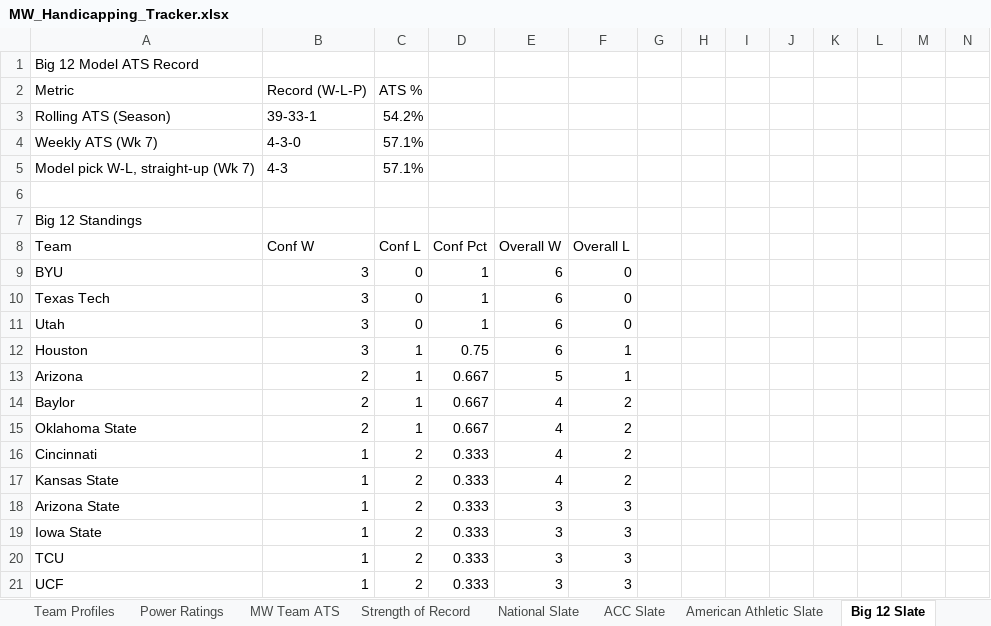
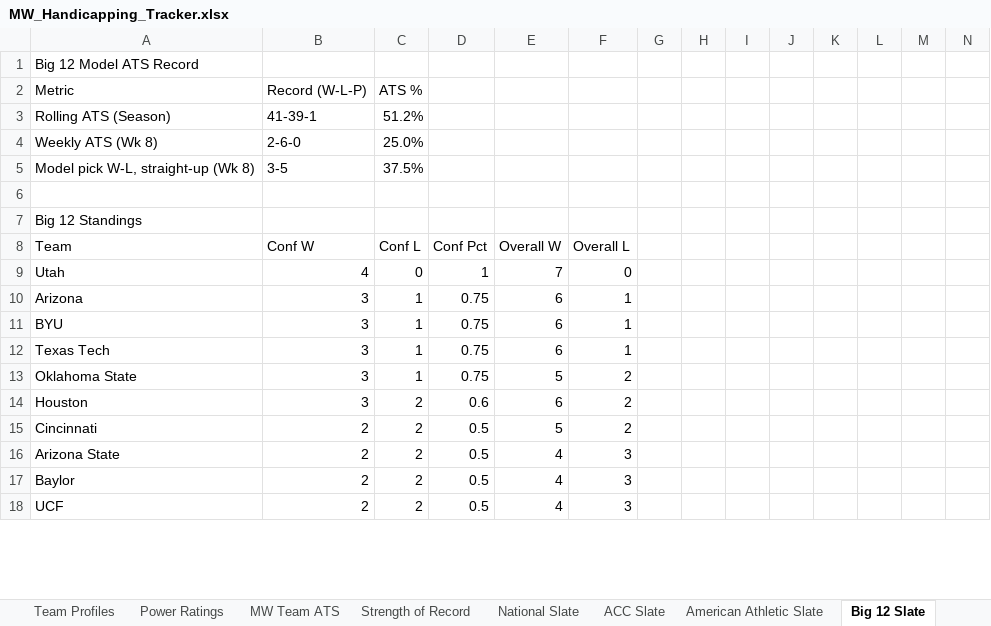
Before and after one commit to colea223/mdubcapping, an Excel workbook: excel/MW_Handicapping_Tracker.xlsx, sheet Big 12 Slate, drawn as a sheet; only a part is shown; values as stored, in another font and other column widths than the file's, no cell formats; removed rows and columns are numbered as before the commit, all else as after; rows hold the shown columns only; the diff covers the shown part only; the diff names each change by its address in the sheet, - before the commit and + after, or states it on an @@ line.

```diff
--- a/excel/MW_Handicapping_Tracker.xlsx (sheet Big 12 Slate)
+++ b/excel/MW_Handicapping_Tracker.xlsx (sheet Big 12 Slate)
-B3: 39-33-1
+B3: 41-39-1
-C3: 54.2%
+C3: 51.2%
-row 4: Weekly ATS (Wk 7) | 4-3-0 | 57.1%
-row 5: Model pick W-L, straight-up (Wk 7) | 4-3 | 57.1%
+row 4: Weekly ATS (Wk 8) | 2-6-0 | 25.0%
+row 5: Model pick W-L, straight-up (Wk 8) | 3-5 | 37.5%
-row 9: BYU | 3 | 0 | 1 | 6 | 0
-row 10: Texas Tech | 3 | 0 | 1 | 6 | 0
-B9: 3
+B9: 4
-E9: 6
+E9: 7
-A10: Houston
+A10: Arizona
-row 13: Arizona | 2 | 1 | 0.667 | 5 | 1
-row 14: Baylor | 2 | 1 | 0.667 | 4 | 2
+row 11: BYU | 3 | 1 | 0.75 | 6 | 1
+row 12: Texas Tech | 3 | 1 | 0.75 | 6 | 1
-B13: 2
+B13: 3
-D13: 0.667
+D13: 0.75
-E13: 4
+E13: 5
+row 14: Houston | 3 | 2 | 0.6 | 6 | 2
-B15: 1
+B15: 2
-D15: 0.333
+D15: 0.5
-E15: 4
+E15: 5
-row 17: Kansas State | 1 | 2 | 0.333 | 4 | 2
-B16: 1
+B16: 2
-D16: 0.333
+D16: 0.5
-E16: 3
+E16: 4
-row 19: Iowa State | 1 | 2 | 0.333 | 3 | 3
-row 20: TCU | 1 | 2 | 0.333 | 3 | 3
+row 17: Baylor | 2 | 2 | 0.5 | 4 | 3
-B18: 1
+B18: 2
-D18: 0.333
+D18: 0.5
-E18: 3
+E18: 4
```
Also changed, not shown: 13 added rows and 114 edited cells elsewhere in this sheet, sheet Bet Log, sheet Strength of Record, sheet National Slate, sheet Power Ratings, sheet ACC Slate, sheet Big Ten Slate, 11 more sheets, cell formats, 28 other files.
